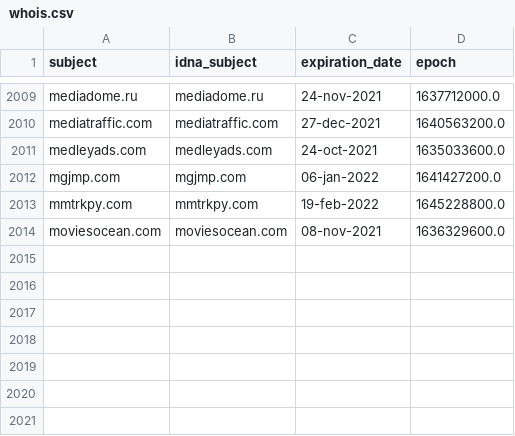
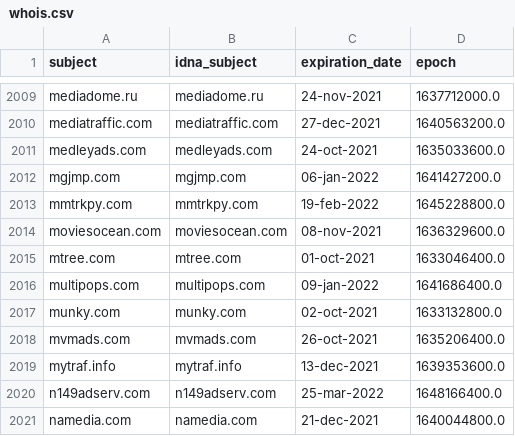
Before and after one commit to dead-hosts/cameleon_web_sysctl.org, a CSV file: .pyfunceble/whois.csv, drawn as a sheet; only a part is shown, gaps mark what is left out; the diff names each change by its address in the sheet, - before the commit and + after, or states it on an @@ line.

```diff
--- a/.pyfunceble/whois.csv
+++ b/.pyfunceble/whois.csv
+row 2015: mtree.com | mtree.com | 01-oct-2021 | 1633046400.0
+row 2016: multipops.com | multipops.com | 09-jan-2022 | 1641686400.0
+row 2017: munky.com | munky.com | 02-oct-2021 | 1633132800.0
+row 2018: mvmads.com | mvmads.com | 26-oct-2021 | 1635206400.0
+row 2019: mytraf.info | mytraf.info | 13-dec-2021 | 1639353600.0
+row 2020: n149adserv.com | n149adserv.com | 25-mar-2022 | 1648166400.0
+row 2021: namedia.com | namedia.com | 21-dec-2021 | 1640044800.0
```
Also changed, not shown: .pyfunceble/inactive.csv, 12 other files.
